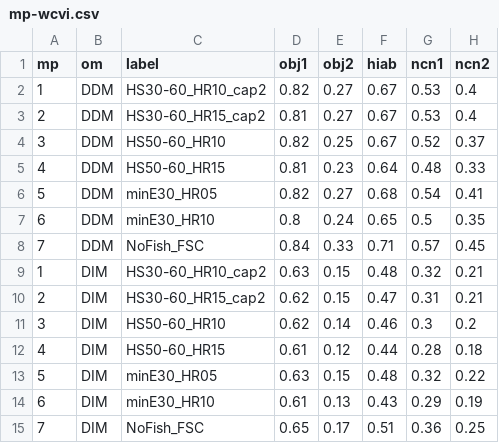
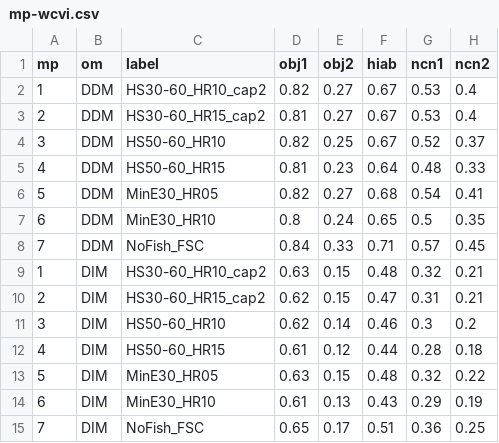
Before and after one commit to pbs-assess/herringsr, a CSV file: data/mp-wcvi.csv, drawn as a sheet; only a part is shown; the diff names each change by its address in the sheet, - before the commit and + after, or states it on an @@ line.

```diff
--- a/data/mp-wcvi.csv
+++ b/data/mp-wcvi.csv
-C6 (label): minE30_HR05
+C6 (label): MinE30_HR05
-C7 (label): minE30_HR10
+C7 (label): MinE30_HR10
-C13 (label): minE30_HR05
+C13 (label): MinE30_HR05
-C14 (label): minE30_HR10
+C14 (label): MinE30_HR10
```
Also changed, not shown: data/mp-cc.csv, data/mp-prd.csv, 3 other files.
